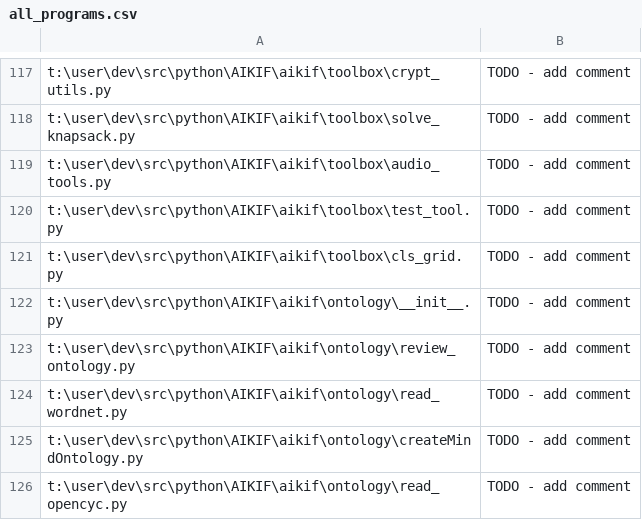
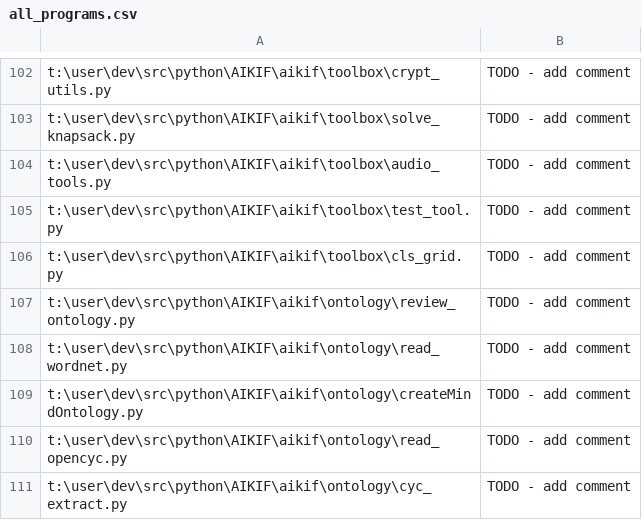
Before and after one commit to acutesoftware/AIKIF, a CSV file: aikif/examples/all_programs.csv, drawn as a sheet; only a part is shown, gaps mark what is left out; the shorter side is filled out with more unchanged rows; the diff covers the shown part only.

```diff
--- a/aikif/examples/all_programs.csv
+++ b/aikif/examples/all_programs.csv
@@ -121,3 +106,2 @@ t:\user\dev\src\python\AIKIF\aikif\toolbox\test_tool.py,TODO - add comment
 t:\user\dev\src\python\AIKIF\aikif\toolbox\cls_grid.py,TODO - add comment
-t:\user\dev\src\python\AIKIF\aikif\ontology\__init__.py,TODO - add comment
 t:\user\dev\src\python\AIKIF\aikif\ontology\review_ontology.py,TODO - add comment
```
Also changed, not shown: 15 removed rows elsewhere in this file, 3 other files.
